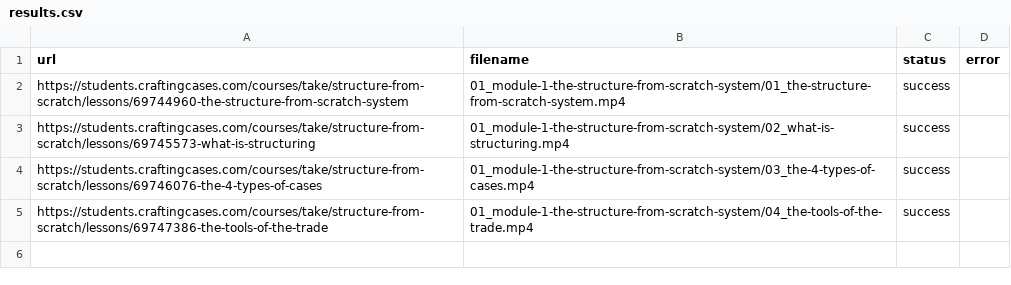
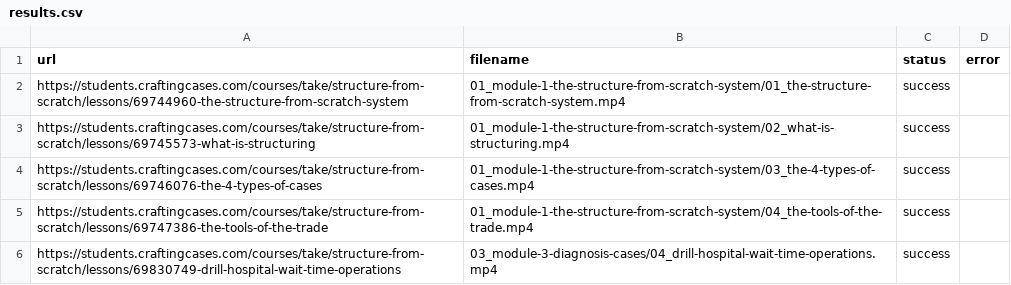
Before and after one commit to coyote1992/recordings_CC, a CSV file: results.csv, drawn as a sheet; the diff names each change by its address in the sheet, - before the commit and + after, or states it on an @@ line.

```diff
--- a/results.csv
+++ b/results.csv
+row 6: https://students.craftingcases.com/courses/take/structure-from-scratch/lessons/69830749-drill-hospital-wait-time-operations | 03_module-3-diagnosis-cases/04_drill-hospital-wait-time-operations.mp4 | success
```
Also changed, not shown: 1 other file.
